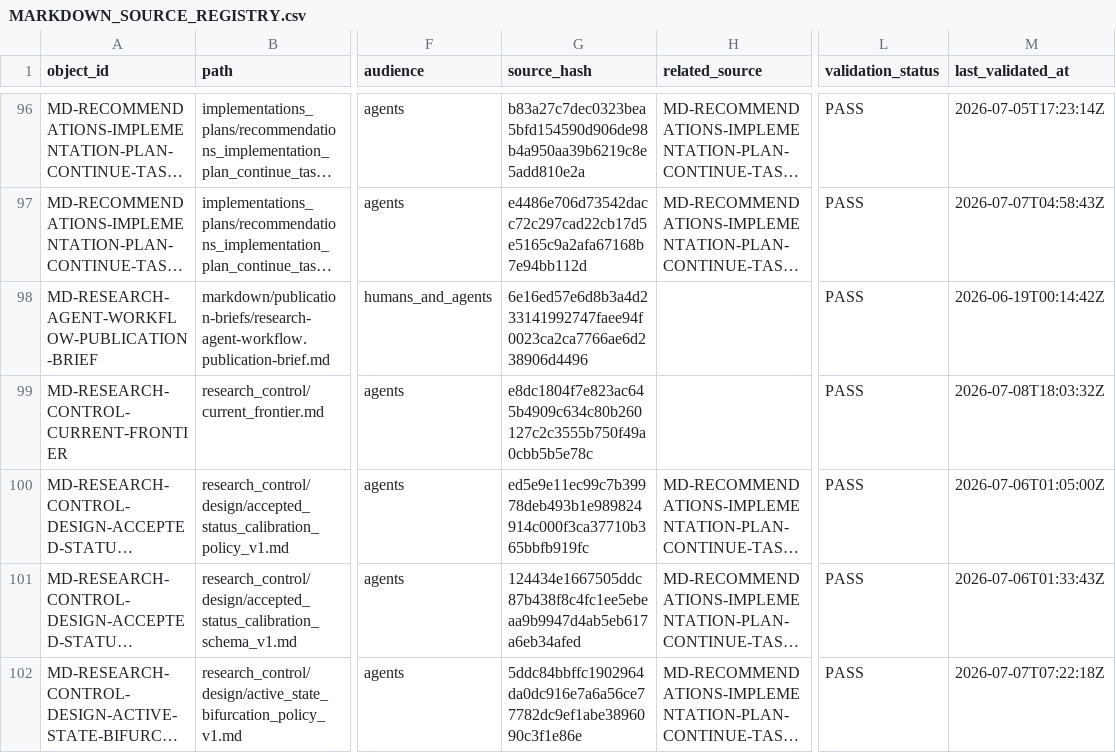
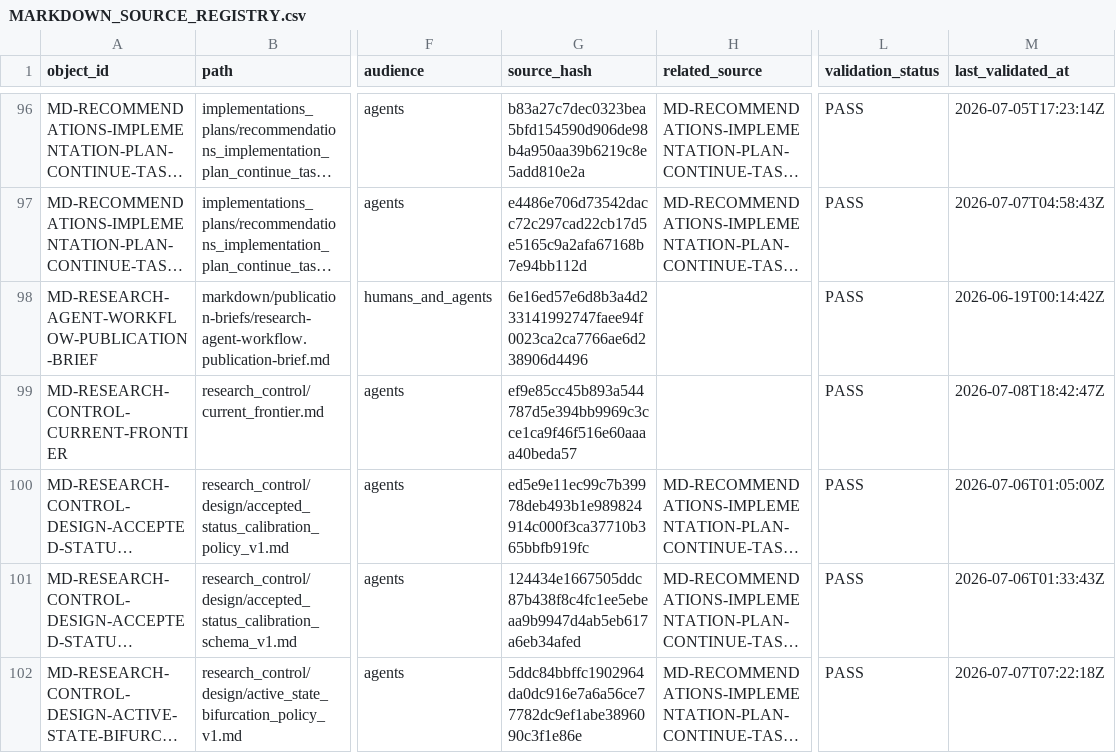
Before and after one commit to AngryOwlAI/The-AEther-Flow, a CSV file: registries/MARKDOWN_SOURCE_REGISTRY.csv, drawn as a sheet; only a part is shown, gaps mark what is left out; long unchanged cells end in …; the diff covers the shown part only; the diff names each change by its address in the sheet, - before the commit and + after, or states it on an @@ line.

```diff
--- a/registries/MARKDOWN_SOURCE_REGISTRY.csv
+++ b/registries/MARKDOWN_SOURCE_REGISTRY.csv
-G99 (source_hash): e8dc1804f7e823ac645b4909c634c80b260127c2c3555b750f49a0cbb5b5e78c
+G99 (source_hash): ef9e85cc45b893a544787d5e394bb9969c3cce1ca9f46f516e60aaaa40beda57
-M99 (last_validated_at): 2026-07-08T18:03:32Z
+M99 (last_validated_at): 2026-07-08T18:42:47Z
```
Also changed, not shown: 1 added row and 2 edited cells elsewhere in this file, registries/CONTENT_SEMANTIC_REGISTRY.csv, registries/DIRECTOR_DECISION_REGISTRY.csv, 51 other files.
